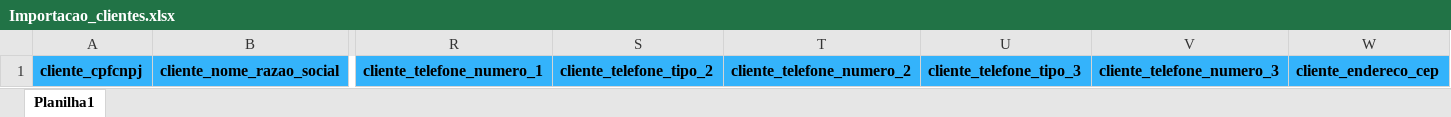
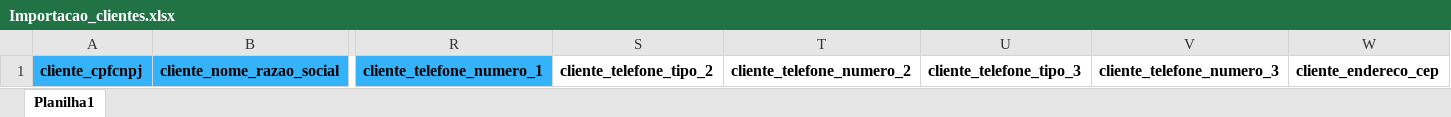
Before and after one commit to PedroWagmacker/trilote-planilhas, an Excel workbook: Planilhas_importação/Importacao_clientes.xlsx, sheet Planilha1, drawn as a sheet; only a part is shown, gaps mark what is left out; values as stored, in another font and other column widths than the file's, no borders; the diff names each change by its address in the sheet, - before the commit and + after, or states it on an @@ line.

Commit message:
Color changes

```diff
--- a/Planilhas_importação/Importacao_clientes.xlsx (sheet Planilha1)
+++ b/Planilhas_importação/Importacao_clientes.xlsx (sheet Planilha1)
-S1:W1 fill: #34B3FB
+S1:W1 fill: none
```
